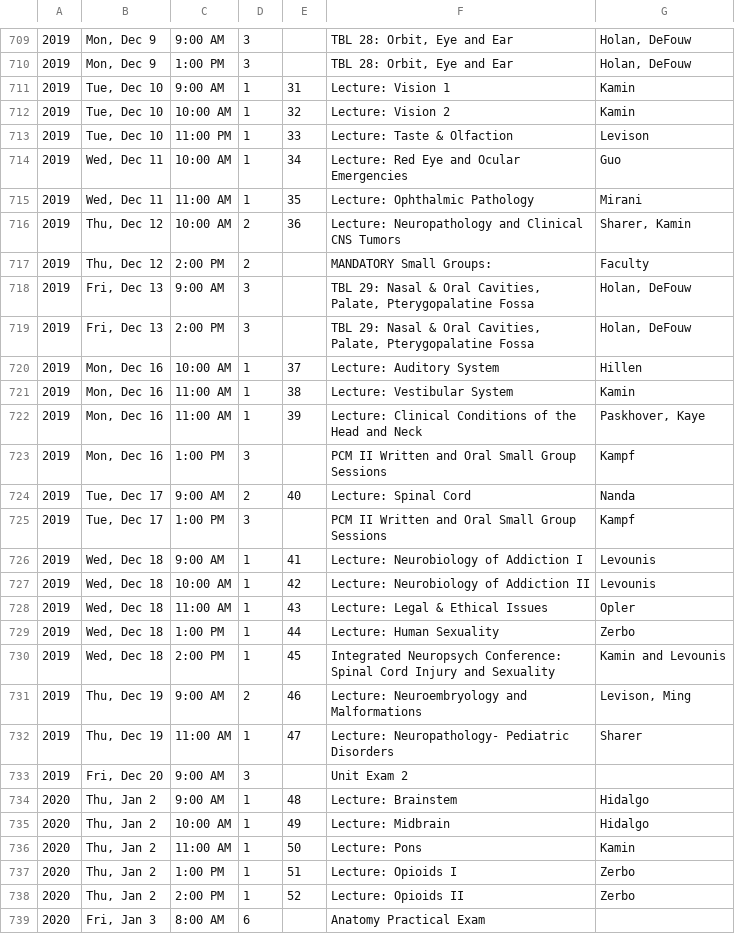
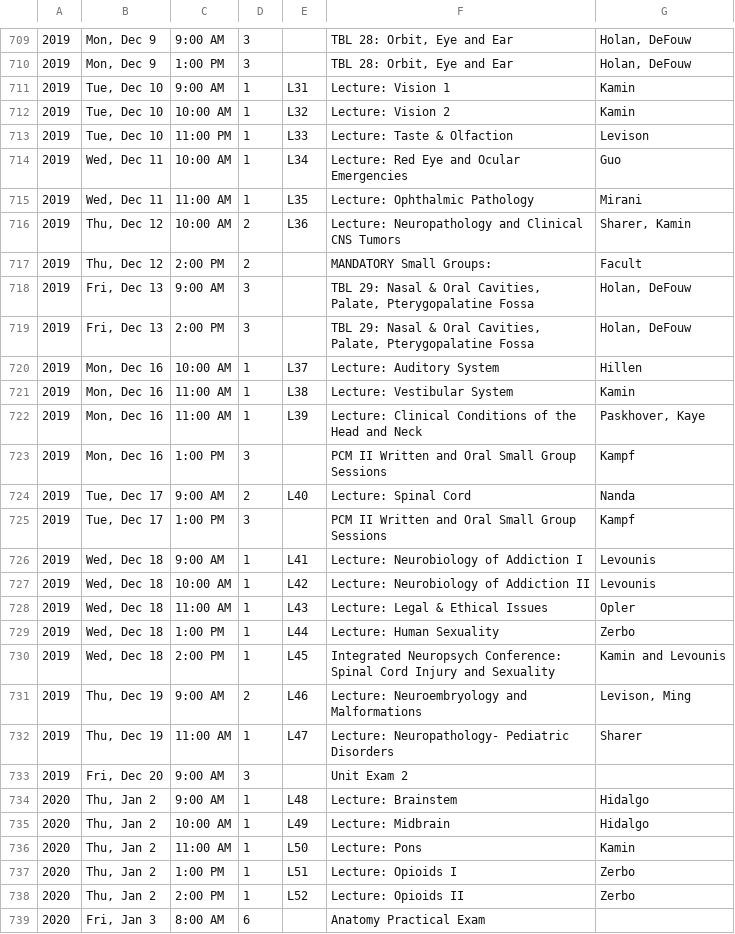
Before and after one commit to TheToolbox/njms.rocks, a CSV file: webserver/calendars/calendars/2022.csv, drawn as a sheet; only a part is shown, gaps mark what is left out; the diff covers the shown part only.

Commit message:
Fixing formatting on 2022 schedule

```diff
--- a/webserver/calendars/calendars/2022.csv
+++ b/webserver/calendars/calendars/2022.csv
@@ -711,7 +711,7 @@
-2019,"Tue, Dec 10",9:00 AM,1,31,Lecture: Vision 1 ,Kamin,,
-2019,"Tue, Dec 10",10:00 AM,1,32,Lecture: Vision 2,Kamin,,
-2019,"Tue, Dec 10",11:00 PM,1,33,Lecture: Taste & Olfaction,Levison,,
-2019,"Wed, Dec 11",10:00 AM,1,34,Lecture: Red Eye and Ocular Emergencies,Guo,,
-2019,"Wed, Dec 11",11:00 AM,1,35,Lecture: Ophthalmic Pathology,Mirani,,
-2019,"Thu, Dec 12",10:00 AM,2,36,Lecture: Neuropathology and Clinical CNS Tumors,"Sharer, Kamin",,
-2019,"Thu, Dec 12",2:00 PM,2,,MANDATORY Small Groups:,Faculty,,
+2019,"Tue, Dec 10",9:00 AM,1,L31,Lecture: Vision 1 ,Kamin
+2019,"Tue, Dec 10",10:00 AM,1,L32,Lecture: Vision 2,Kamin
+2019,"Tue, Dec 10",11:00 PM,1,L33,Lecture: Taste & Olfaction,Levison
+2019,"Wed, Dec 11",10:00 AM,1,L34,Lecture: Red Eye and Ocular Emergencies,Guo
+2019,"Wed, Dec 11",11:00 AM,1,L35,Lecture: Ophthalmic Pathology,Mirani
+2019,"Thu, Dec 12",10:00 AM,2,L36,Lecture: Neuropathology and Clinical CNS Tumors,"Sharer, Kamin"
+2019,"Thu, Dec 12",2:00 PM,2,,MANDATORY Small Groups:,Facult
@@ -720,3 +720,3 @@
-2019,"Mon, Dec 16",10:00 AM,1,37,Lecture: Auditory System,Hillen,,
-2019,"Mon, Dec 16",11:00 AM,1,38,Lecture: Vestibular System,Kamin,,
-2019,"Mon, Dec 16",11:00 AM,1,39,Lecture: Clinical Conditions of the Head and Neck,"Paskhover, Kaye",,
+2019,"Mon, Dec 16",10:00 AM,1,L37,Lecture: Auditory System,Hillen
+2019,"Mon, Dec 16",11:00 AM,1,L38,Lecture: Vestibular System,Kamin
+2019,"Mon, Dec 16",11:00 AM,1,L39,Lecture: Clinical Conditions of the Head and Neck,"Paskhover, Kaye"
@@ -724 +724 @@
-2019,"Tue, Dec 17",9:00 AM,2,40,Lecture: Spinal Cord,Nanda,,
+2019,"Tue, Dec 17",9:00 AM,2,L40,Lecture: Spinal Cord,Nanda
@@ -726,7 +726,7 @@
-2019,"Wed, Dec 18",9:00 AM,1,41,Lecture: Neurobiology of Addiction I,Levounis,,
-2019,"Wed, Dec 18",10:00 AM,1,42,Lecture: Neurobiology of Addiction II,Levounis,,
-2019,"Wed, Dec 18",11:00 AM,1,43,Lecture: Legal & Ethical Issues ,Opler,,
-2019,"Wed, Dec 18",1:00 PM,1,44,Lecture: Human Sexuality,Zerbo,,
-2019,"Wed, Dec 18",2:00 PM,1,45,Integrated Neuropsych Conference: Spinal Cord Injury and Sexuality,Kamin and Levounis,,
-2019,"Thu, Dec 19",9:00 AM,2,46,Lecture:  Neuroembryology and Malformations,"Levison, Ming",,
-2019,"Thu, Dec 19",11:00 AM,1,47,Lecture: Neuropathology- Pediatric Disorders,Sharer,,
+2019,"Wed, Dec 18",9:00 AM,1,L41,Lecture: Neurobiology of Addiction I,Levounis
+2019,"Wed, Dec 18",10:00 AM,1,L42,Lecture: Neurobiology of Addiction II,Levounis
+2019,"Wed, Dec 18",11:00 AM,1,L43,Lecture: Legal & Ethical Issues ,Opler
+2019,"Wed, Dec 18",1:00 PM,1,L44,Lecture: Human Sexuality,Zerbo
+2019,"Wed, Dec 18",2:00 PM,1,L45,Integrated Neuropsych Conference: Spinal Cord Injury and Sexuality,Kamin and Levounis
+2019,"Thu, Dec 19",9:00 AM,2,L46,Lecture:  Neuroembryology and Malformations,"Levison, Ming"
+2019,"Thu, Dec 19",11:00 AM,1,L47,Lecture: Neuropathology- Pediatric Disorders,Sharer
@@ -734,5 +734,5 @@
-2020,"Thu, Jan 2",9:00 AM,1,48,Lecture: Brainstem,Hidalgo,,
-2020,"  Thu, Jan 2",10:00 AM,1,49,Lecture: Midbrain,Hidalgo,,
-2020,"   Thu, Jan 2",11:00 AM,1,50,Lecture: Pons,Kamin,,
-2020,"Thu, Jan 2",1:00 PM,1,51,Lecture: Opioids I,Zerbo,,
-2020,"Thu, Jan 2",2:00 PM,1,52,Lecture: Opioids II,Zerbo,,
+2020,"Thu, Jan 2",9:00 AM,1,L48,Lecture: Brainstem,Hidalgo
+2020,"  Thu, Jan 2",10:00 AM,1,L49,Lecture: Midbrain,Hidalgo
+2020,"   Thu, Jan 2",11:00 AM,1,L50,Lecture: Pons,Kamin
+2020,"Thu, Jan 2",1:00 PM,1,L51,Lecture: Opioids I,Zerbo
+2020,"Thu, Jan 2",2:00 PM,1,L52,Lecture: Opioids II,Zerbo
```
Also changed, not shown: 76 edited cells elsewhere in this file.
